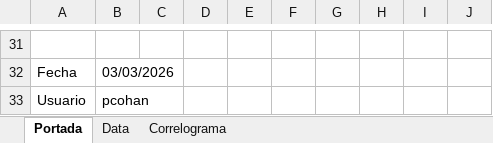
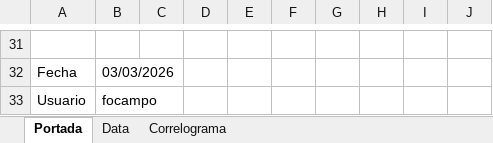
Before and after one commit to CES-BCSF/ces-bcsf.github.io, an Excel workbook: web_ces/indicadores/SFE-ASF_out.xlsx, sheet Portada, drawn as a sheet; only a part is shown, gaps mark what is left out; values as stored, in another font and other column widths than the file's, no borders; the diff names each change by its address in the sheet, - before the commit and + after, or states it on an @@ line.

```diff
--- a/web_ces/indicadores/SFE-ASF_out.xlsx (sheet Portada)
+++ b/web_ces/indicadores/SFE-ASF_out.xlsx (sheet Portada)
-B33: pcohan
+B33: focampo
```
Also changed, not shown: 2 other files.
